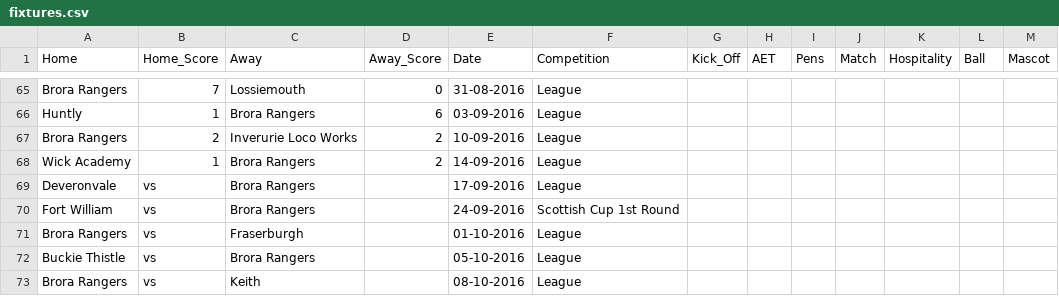
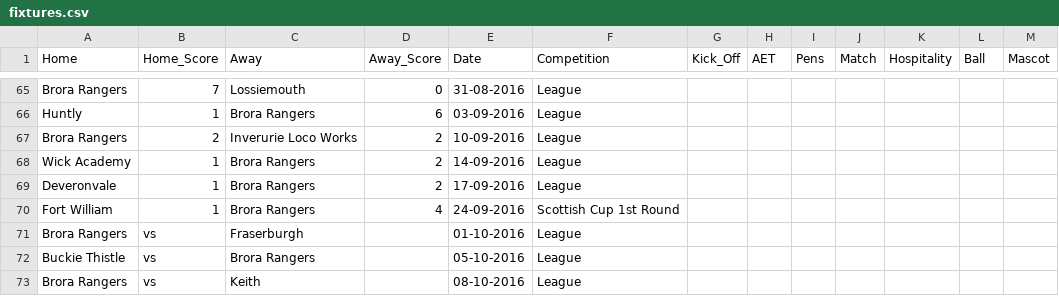
Before and after one commit to brorarangers/brorarangers.github.io, a CSV file: _data/fixtures.csv, drawn as a sheet; only a part is shown, gaps mark what is left out.

Commit message:
Score updates

```diff
--- a/_data/fixtures.csv
+++ b/_data/fixtures.csv
@@ -68,4 +68,4 @@ Brora Rangers,2,Inverurie Loco Works,2,10-09-2016,League,,,,,,,
 Wick Academy,1,Brora Rangers,2,14-09-2016,League,,,,,,,
-Deveronvale,vs,Brora Rangers,,17-09-2016,League,,,,,,,
-Fort William,vs,Brora Rangers,,24-09-2016,Scottish Cup 1st Round,,,,,,,
+Deveronvale,1,Brora Rangers,2,17-09-2016,League,,,,,,,
+Fort William,1,Brora Rangers,4,24-09-2016,Scottish Cup 1st Round,,,,,,,
 Brora Rangers,vs,Fraserburgh,,01-10-2016,League,,,,,,,
```
